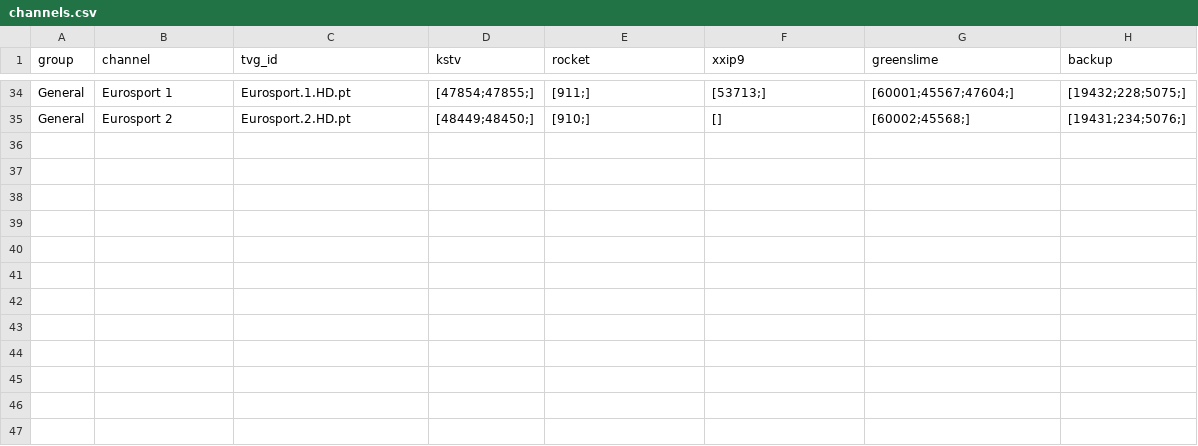
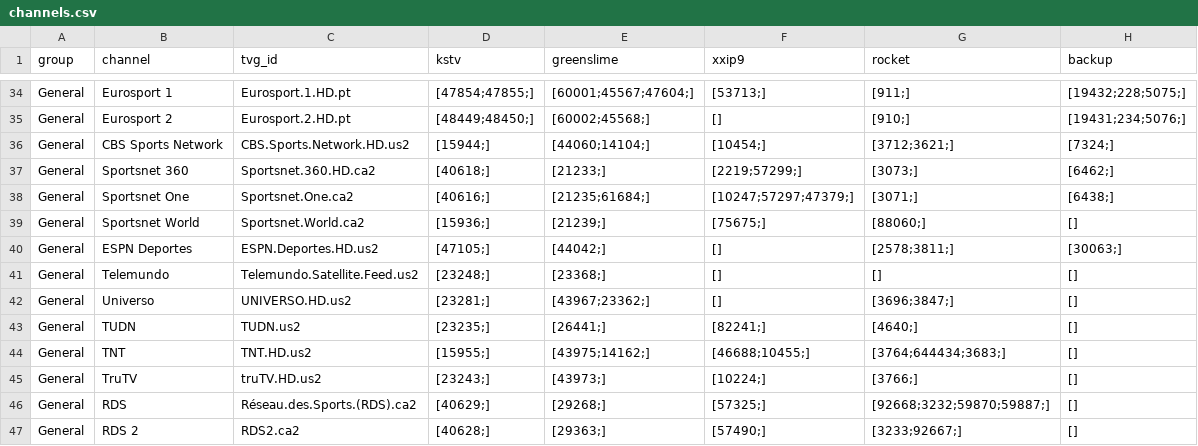
Before and after one commit to lamtung16/iptv, a CSV file: channels.csv, drawn as a sheet; only a part is shown, gaps mark what is left out; the diff covers the shown part only; the diff names each change by its address in the sheet, - before the commit and + after, or states it on an @@ line.

```diff
--- a/channels.csv
+++ b/channels.csv
-E1: rocket
+E1: greenslime
-G1: greenslime
+G1: rocket
-E34 (greenslime): [911;]
+E34 (greenslime): [60001;45567;47604;]
-G34 (rocket): [60001;45567;47604;]
+G34 (rocket): [911;]
-E35 (greenslime): [910;]
+E35 (greenslime): [60002;45568;]
-G35 (rocket): [60002;45568;]
+G35 (rocket): [910;]
+row 36: General | CBS Sports Network | CBS.Sports.Network.HD.us2 | [15944;] | [44060;14104;] | [10454;] | [3712;3621;] | [7324;]
+row 37: General | Sportsnet 360 | Sportsnet.360.HD.ca2 | [40618;] | [21233;] | [2219;57299;] | [3073;] | [6462;]
+row 38: General | Sportsnet One | Sportsnet.One.ca2 | [40616;] | [21235;61684;] | [10247;57297;47379;] | [3071;] | [6438;]
+row 39: General | Sportsnet World | Sportsnet.World.ca2 | [15936;] | [21239;] | [75675;] | [88060;] | []
+row 40: General | ESPN Deportes | ESPN.Deportes.HD.us2 | [47105;] | [44042;] | [] | [2578;3811;] | [30063;]
+row 41: General | Telemundo | Telemundo.Satellite.Feed.us2 | [23248;] | [23368;] | [] | [] | []
+row 42: General | Universo | UNIVERSO.HD.us2 | [23281;] | [43967;23362;] | [] | [3696;3847;] | []
+row 43: General | TUDN | TUDN.us2 | [23235;] | [26441;] | [82241;] | [4640;] | []
+row 44: General | TNT | TNT.HD.us2 | [15955;] | [43975;14162;] | [46688;10455;] | [3764;644434;3683;] | []
+row 45: General | TruTV | truTV.HD.us2 | [23243;] | [43973;] | [10224;] | [3766;] | []
+row 46: General | RDS | Réseau.des.Sports.(RDS).ca2 | [40629;] | [29268;] | [57325;] | [92668;3232;59870;59887;] | []
+row 47: General | RDS 2 | RDS2.ca2 | [40628;] | [29363;] | [57490;] | [3233;92667;] | []
```
Also changed, not shown: 64 edited cells elsewhere in this file, 14 other files.
